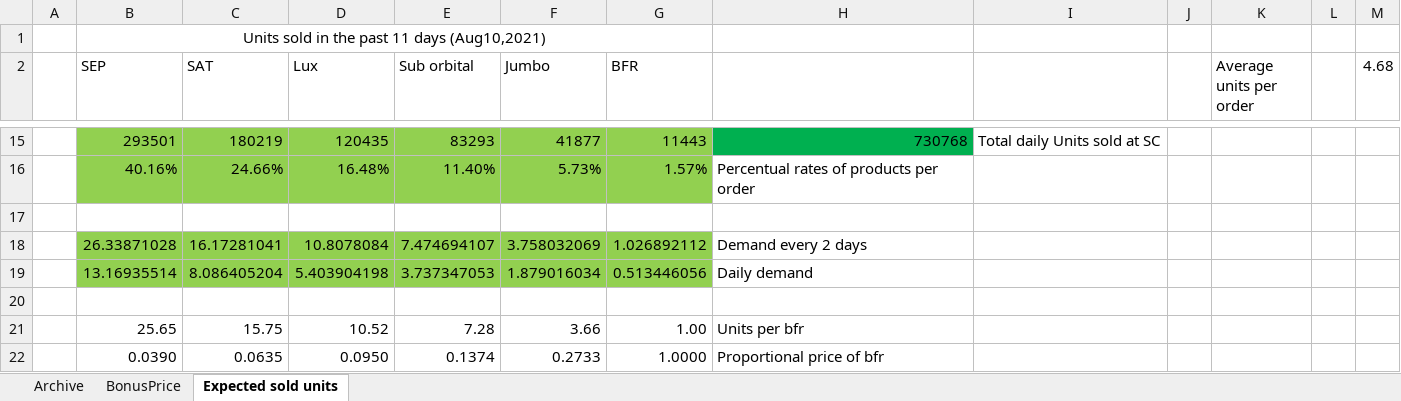
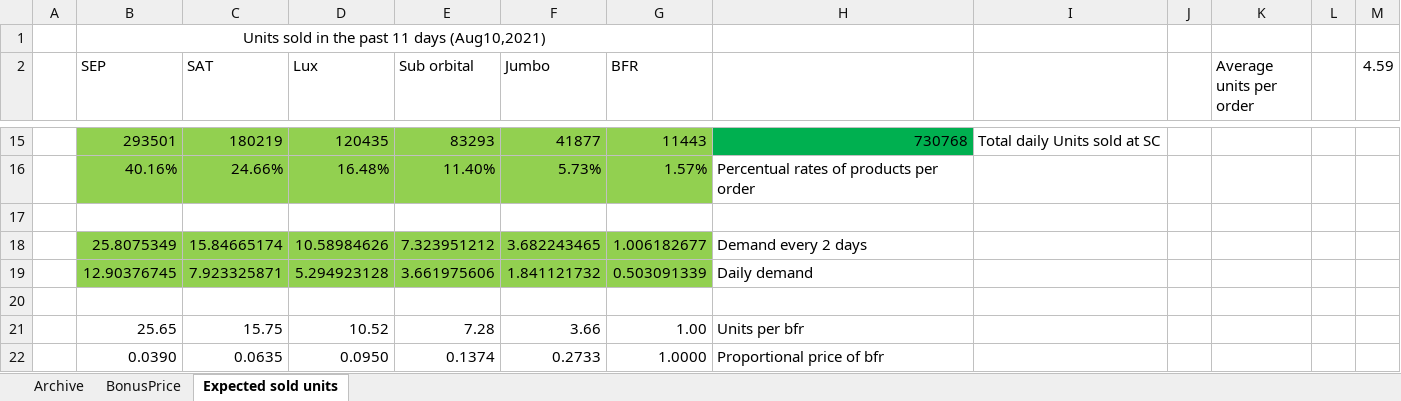
Before and after one commit to OscarFlores-IFi/SimCompanies, an Excel workbook: SalesOffice_archive.xlsx, sheet Expected sold units, drawn as a sheet; only a part is shown, gaps mark what is left out; values as stored, in another font and other column widths than the file's, no borders; removed rows and columns are numbered as before the commit, all else as after; the diff names each change by its address in the sheet, - before the commit and + after, or states it on an @@ line.

```diff
--- a/SalesOffice_archive.xlsx (sheet Expected sold units)
+++ b/SalesOffice_archive.xlsx (sheet Expected sold units)
-M2: 4.68
+M2: 4.59
-row 18:  | 26.33871028 | 16.17281041 | 10.8078084 | 7.474694107 | 3.758032069 | 1.026892112 | Demand every 2 days
-row 19:  | 13.16935514 | 8.086405204 | 5.403904198 | 3.737347053 | 1.879016034 | 0.513446056 | Daily demand
+row 18:  | 25.8075349 | 15.84665174 | 10.58984626 | 7.323951212 | 3.682243465 | 1.006182677 | Demand every 2 days
+row 19:  | 12.90376745 | 7.923325871 | 5.294923128 | 3.661975606 | 1.841121732 | 0.503091339 | Daily demand
```
Also changed, not shown: sheet Archive.
